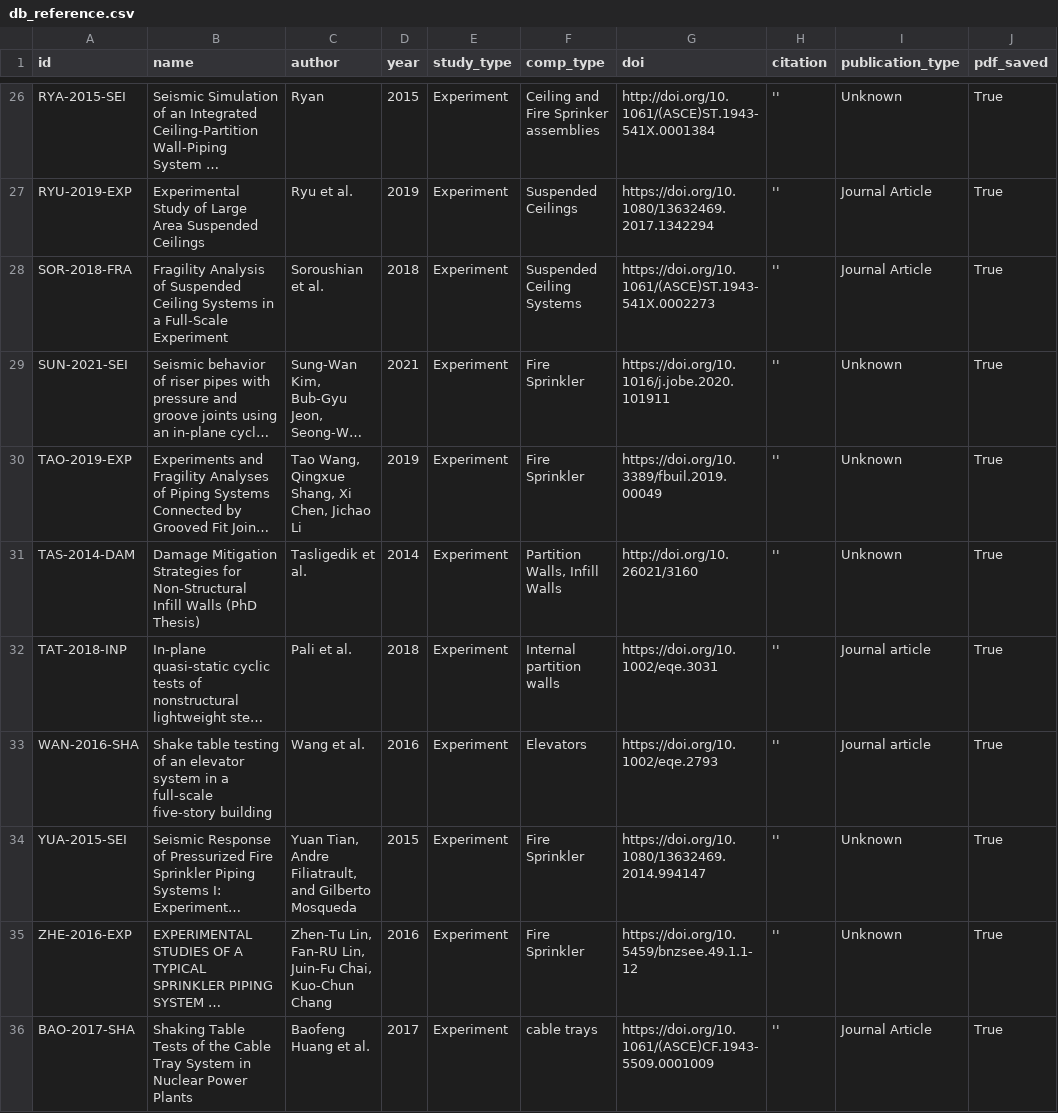
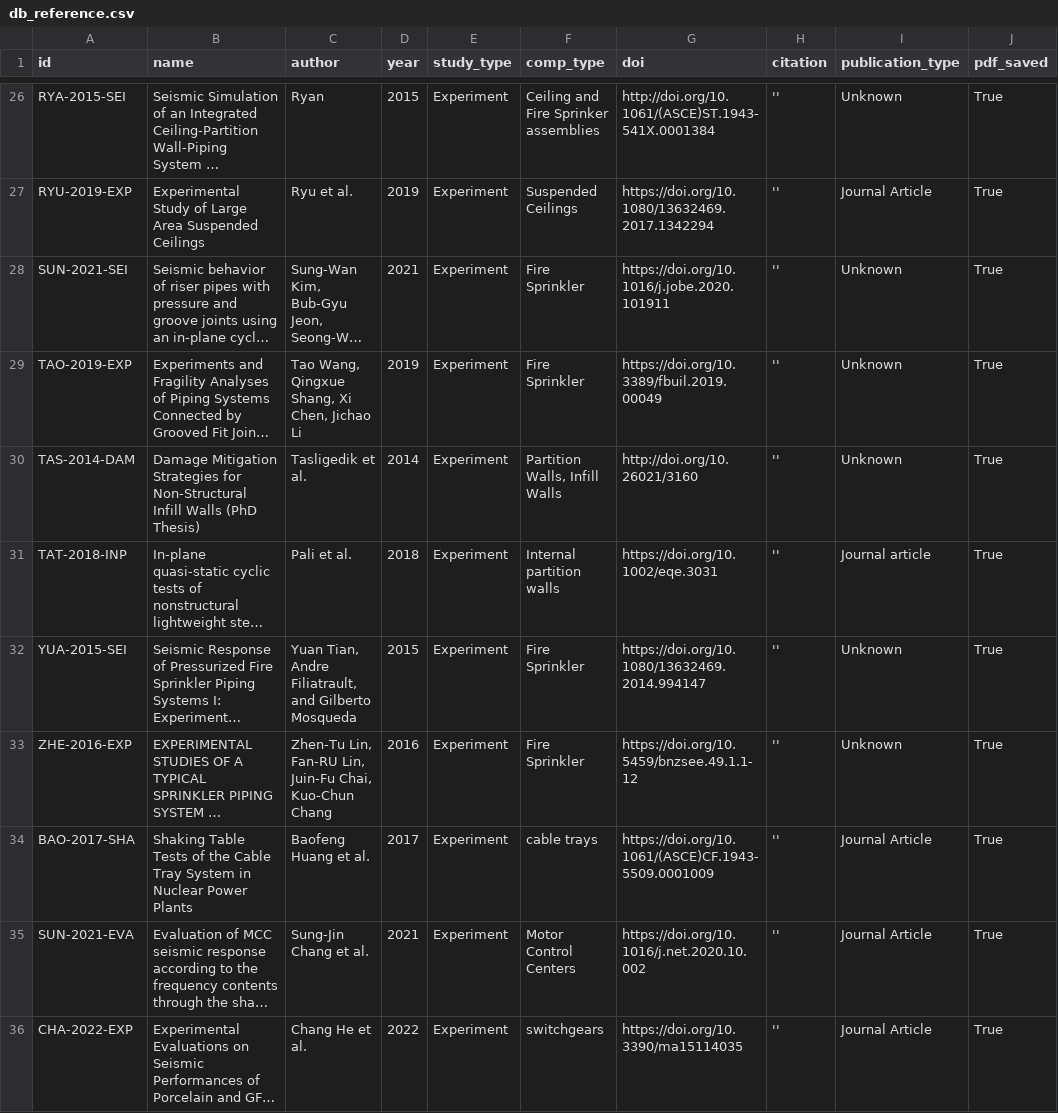
Before and after one commit to usnistgov/NED, a CSV file: data/db_reference.csv, drawn as a sheet; only a part is shown, gaps mark what is left out; the shorter side is filled out with more unchanged rows; long unchanged cells end in …; the diff names each change by its address in the sheet, - before the commit and + after, or states it on an @@ line.

Commit message:
add additional exp observation data
with exp db attribute additions and updates

```diff
--- a/data/db_reference.csv
+++ b/data/db_reference.csv
-row 28: SOR-2018-FRA | Fragility Analysis of Suspended Ceiling Systems in a Full-Scale Experiment | Soroushian et al. | 2018 | Experiment | Suspended Ceiling Systems | https://doi.org/10.1061/(ASCE)ST.1943-541X.0002273 | '' | Journal Article | True
-row 33: WAN-2016-SHA | Shake table testing of an elevator system in a full-scale five-story building | Wang et al. | 2016 | Experiment | Elevators | https://doi.org/10.1002/eqe.2793 | '' | Journal article | True
```
Also changed, not shown: 2 other files.
